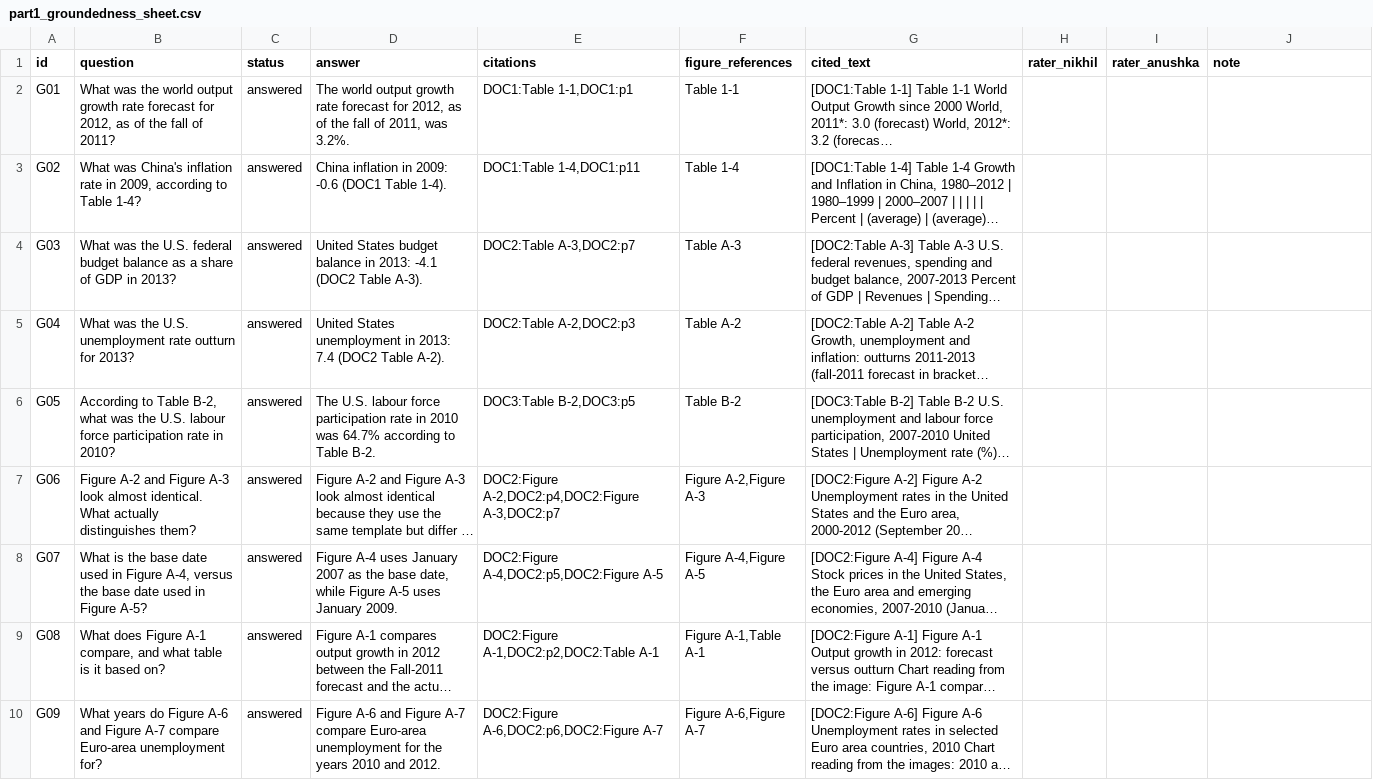
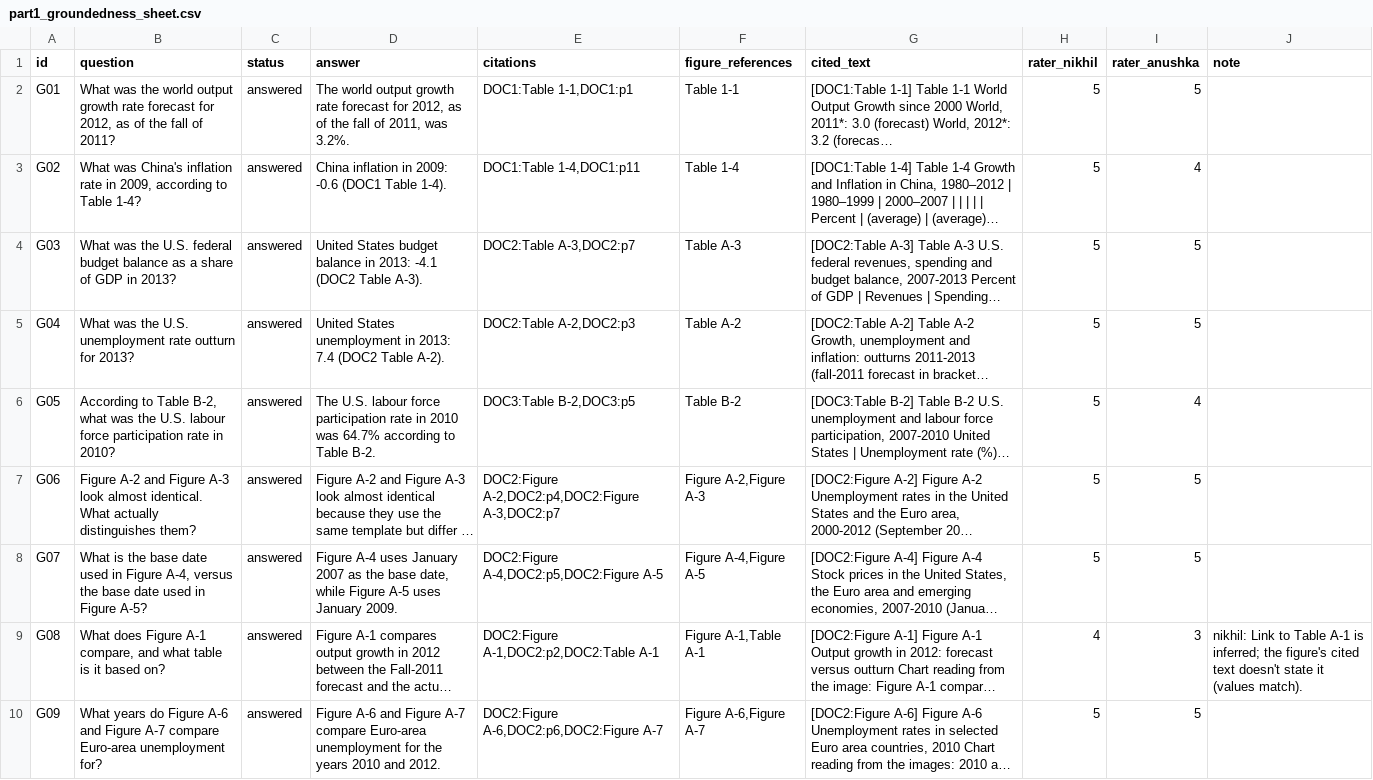
Before and after one commit to Nikhil-Khaneja/data266-lab2-team42, a CSV file: part1/member-nikhil/eval/part1_groundedness_sheet.csv, drawn as a sheet; only a part is shown; long unchanged cells end in …; the diff covers the shown part only; the diff names each change by its address in the sheet, - before the commit and + after, or states it on an @@ line.

```diff
--- a/part1/member-nikhil/eval/part1_groundedness_sheet.csv
+++ b/part1/member-nikhil/eval/part1_groundedness_sheet.csv
-H2:H8 (rater_nikhil): (empty)
+H2:H8 (rater_nikhil): 5
-I2 (rater_anushka): (empty)
+I2 (rater_anushka): 5
-I3 (rater_anushka): (empty)
+I3 (rater_anushka): 4
-I4:I5 (rater_anushka): (empty)
+I4:I5 (rater_anushka): 5
-I6 (rater_anushka): (empty)
+I6 (rater_anushka): 4
-I7:I8 (rater_anushka): (empty)
+I7:I8 (rater_anushka): 5
-H9 (rater_nikhil): (empty)
+H9 (rater_nikhil): 4
-I9 (rater_anushka): (empty)
+I9 (rater_anushka): 3
-J9 (note): (empty)
+J9 (note): nikhil: Link to Table A-1 is inferred; the figure's cited text doesn't state it (values match).
-H10 (rater_nikhil): (empty)
+H10 (rater_nikhil): 5
-I10 (rater_anushka): (empty)
+I10 (rater_anushka): 5
```
Also changed, not shown: 41 edited cells elsewhere in this file, part3/member-nikhil/eval/part3_human_eval/critic_agreement.csv, part3/member-nikhil/eval/part3_human_eval/redteam_judgements.csv, 6 other files.
